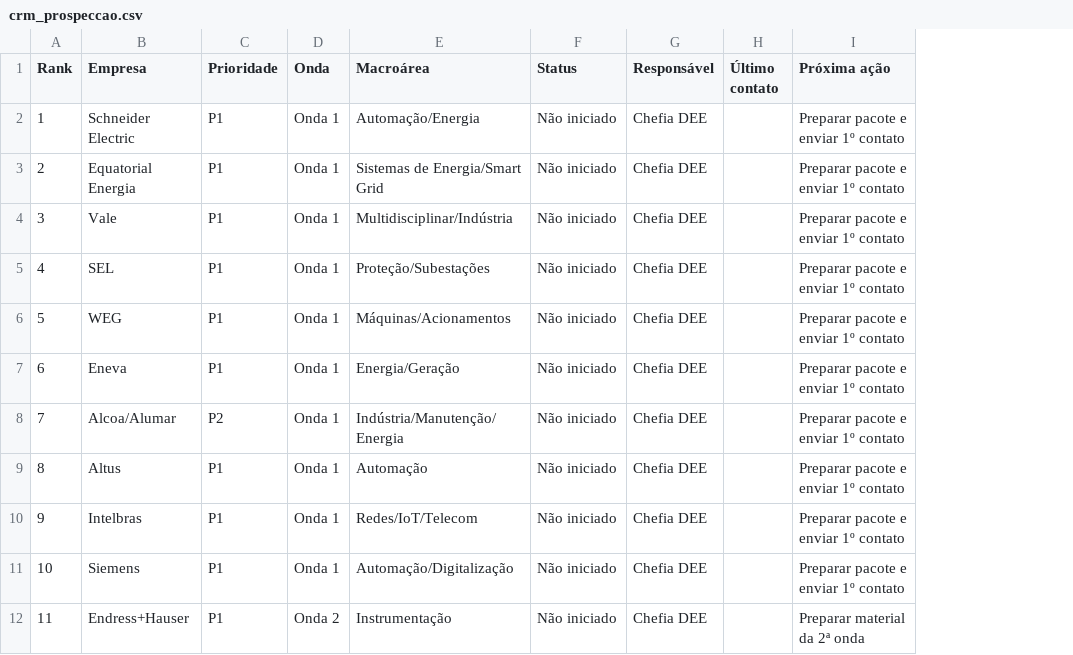
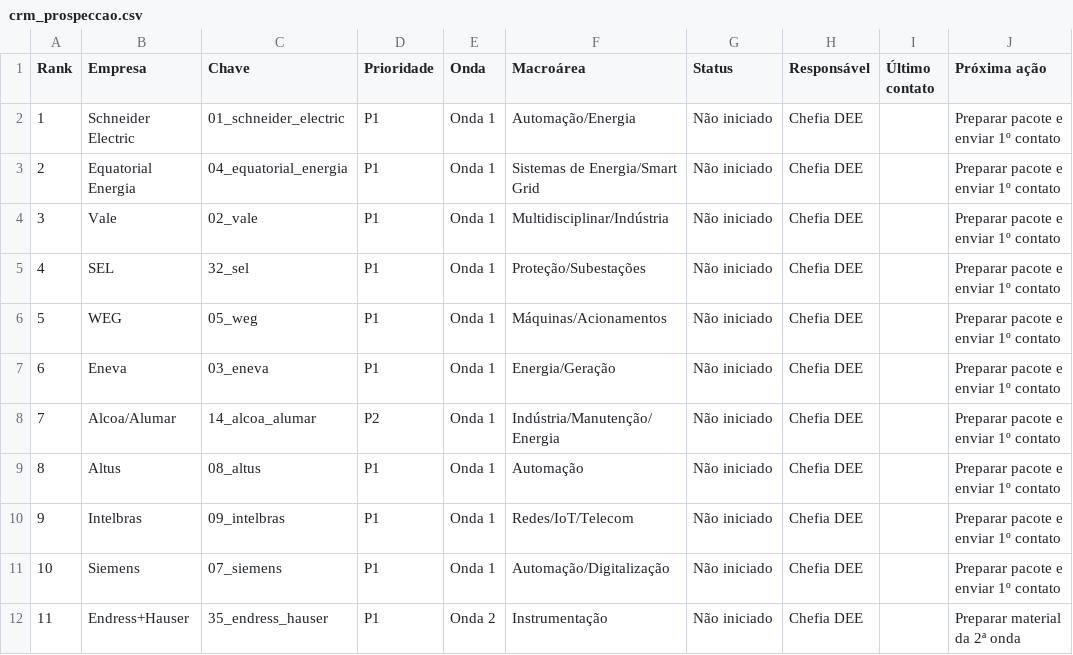
Before and after one commit to frahncky/UpgradeEquipamentosDEE, a CSV file: prospeccao/crm_prospeccao.csv, drawn as a sheet; only a part is shown; the diff names each change by its address in the sheet, - before the commit and + after, or states it on an @@ line.

```diff
--- a/prospeccao/crm_prospeccao.csv
+++ b/prospeccao/crm_prospeccao.csv
+column C (Chave), rows 2-12: 01_schneider_electric | 04_equatorial_energia | 02_vale | 32_sel | 05_weg | 03_eneva | 14_alcoa_alumar | 08_altus | 09_intelbras | 07_siemens | 35_endress_hauser
```
Also changed, not shown: prospeccao/ranking_60_empresas.csv, 5 other files.
